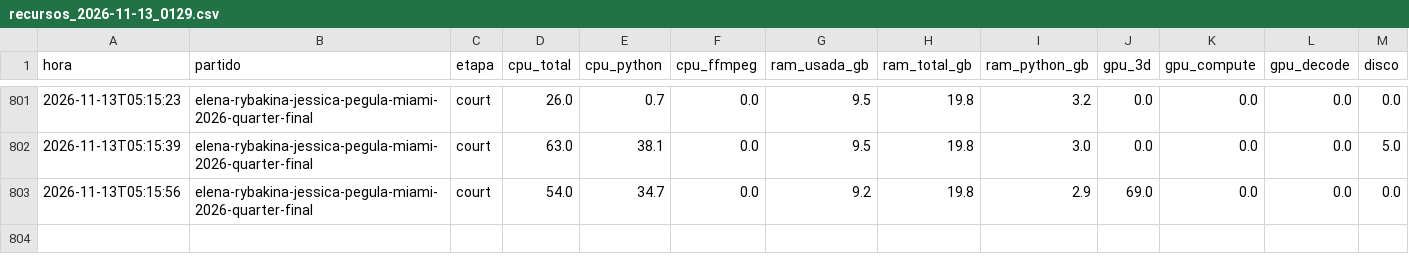
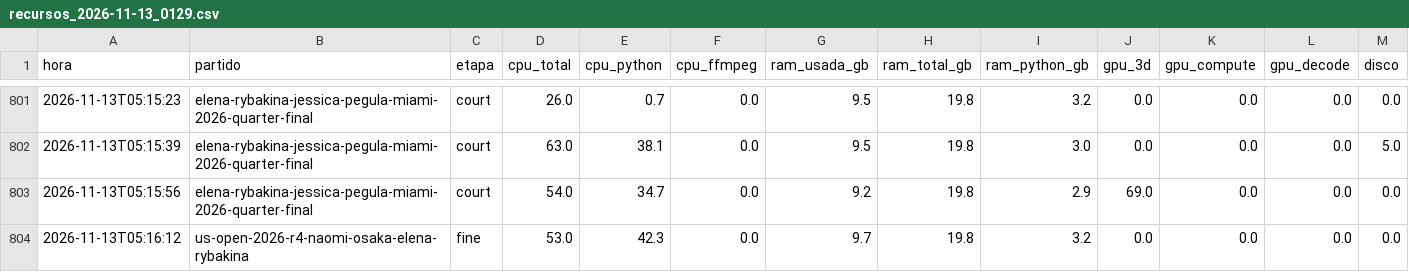
Before and after one commit to estebancobo-dot/tennis-biomechanics, a CSV file: recursos/recursos_2026-11-13_0129.csv, drawn as a sheet; only a part is shown, gaps mark what is left out; rows hold the shown columns only; the diff names each change by its address in the sheet, - before the commit and + after, or states it on an @@ line.

```diff
--- a/recursos/recursos_2026-11-13_0129.csv
+++ b/recursos/recursos_2026-11-13_0129.csv
+row 804: 2026-11-13T05:16:12 | us-open-2026-r4-naomi-osaka-elena-rybakina | fine | 53.0 | 42.3 | 0.0 | 9.7 | 19.8 | 3.2 | 0.0 | 0.0 | 0.0 | 0.0
```
Also changed, not shown: 9 other files.
